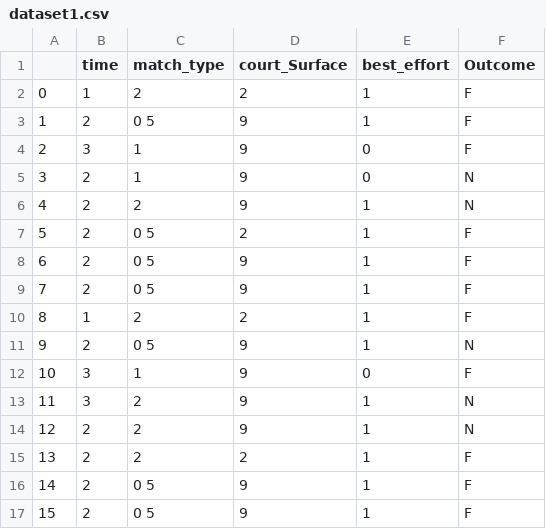
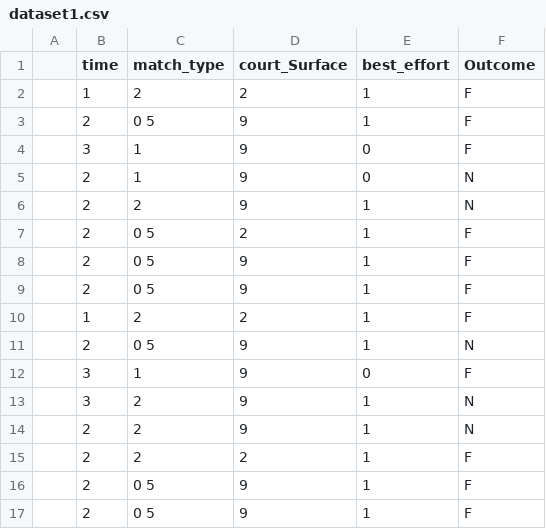
Before and after one commit to dahmenbrinis/desktop-tutorial, a CSV file: dataset1.csv, drawn as a sheet.

Commit message:
wr

```diff
--- a/dataset1.csv
+++ b/dataset1.csv
@@ -1,17 +1,17 @@
 ,time,match_type,court_Surface,best_effort,Outcome
-0,1,2,2,1,F
-1,2,0 5,9,1,F
-2,3,1,9,0,F
-3,2,1,9,0,N
-4,2,2,9,1,N
-5,2,0 5,2,1,F
-6,2,0 5,9,1,F
-7,2,0 5,9,1,F
-8,1,2,2,1,F
-9,2,0 5,9,1,N
-10,3,1,9,0,F
-11,3,2,9,1,N
-12,2,2,9,1,N
-13,2,2,2,1,F
-14,2,0 5,9,1,F
-15,2,0 5,9,1,F
+,1,2,2,1,F
+,2,0 5,9,1,F
+,3,1,9,0,F
+,2,1,9,0,N
+,2,2,9,1,N
+,2,0 5,2,1,F
+,2,0 5,9,1,F
+,2,0 5,9,1,F
+,1,2,2,1,F
+,2,0 5,9,1,N
+,3,1,9,0,F
+,3,2,9,1,N
+,2,2,9,1,N
+,2,2,2,1,F
+,2,0 5,9,1,F
+,2,0 5,9,1,F
```
